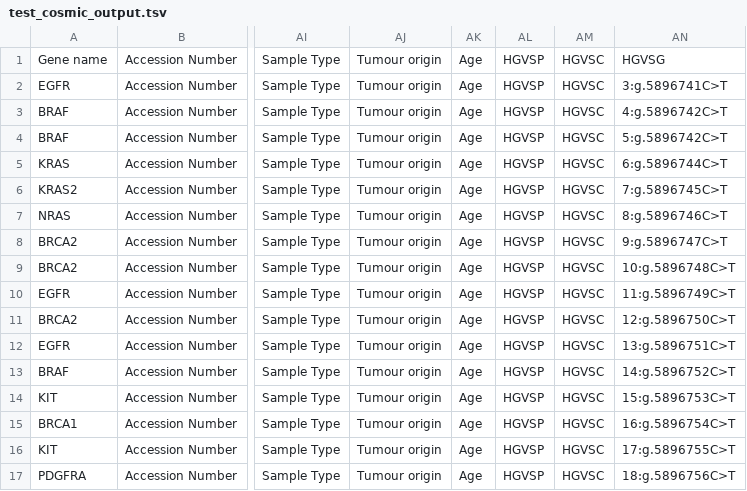
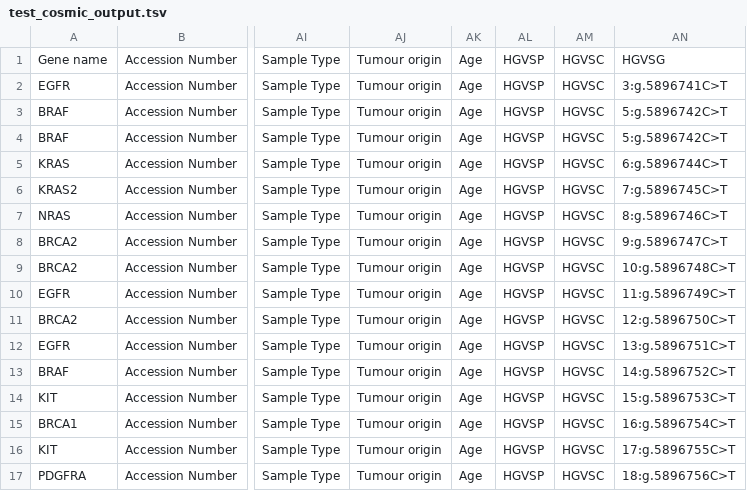
Before and after one commit to AWGL/cosmic_gaps, a TSV file: test_data/test_cosmic_output.tsv, drawn as a sheet; only a part is shown, gaps mark what is left out; the diff names each change by its address in the sheet, - before the commit and + after, or states it on an @@ line.

```diff
--- a/test_data/test_cosmic_output.tsv
+++ b/test_data/test_cosmic_output.tsv
-AN3: 4:g.5896742C>T
+AN3: 5:g.5896742C>T
```
Also changed, not shown: 2 other files.
